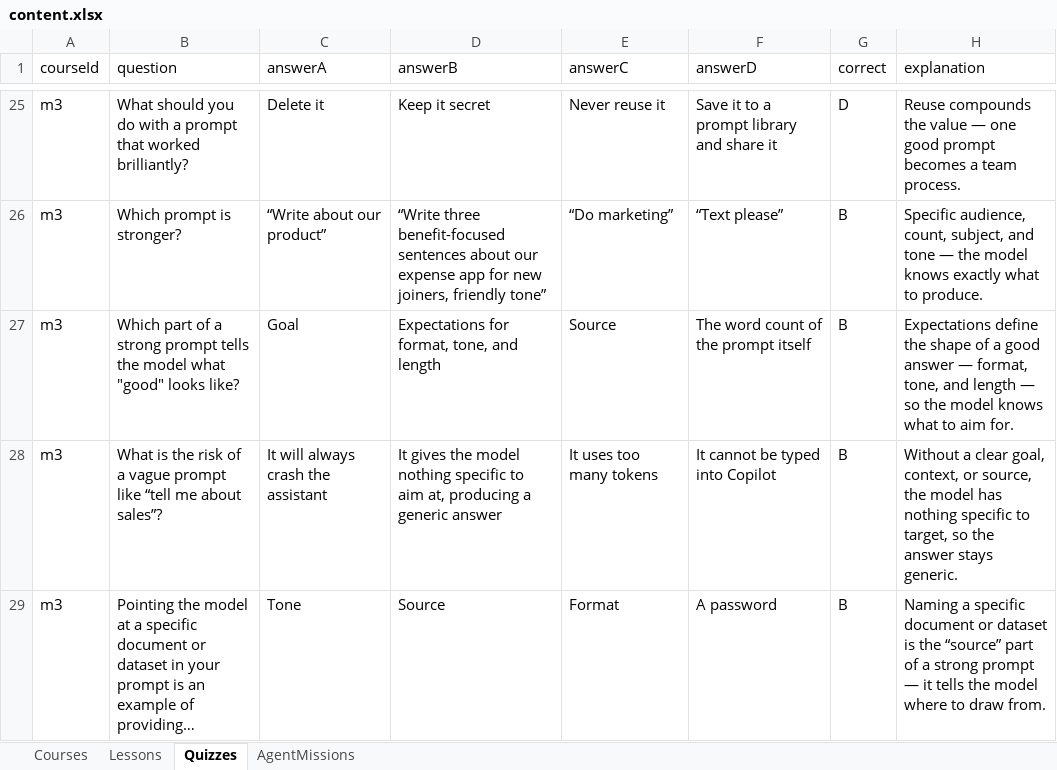
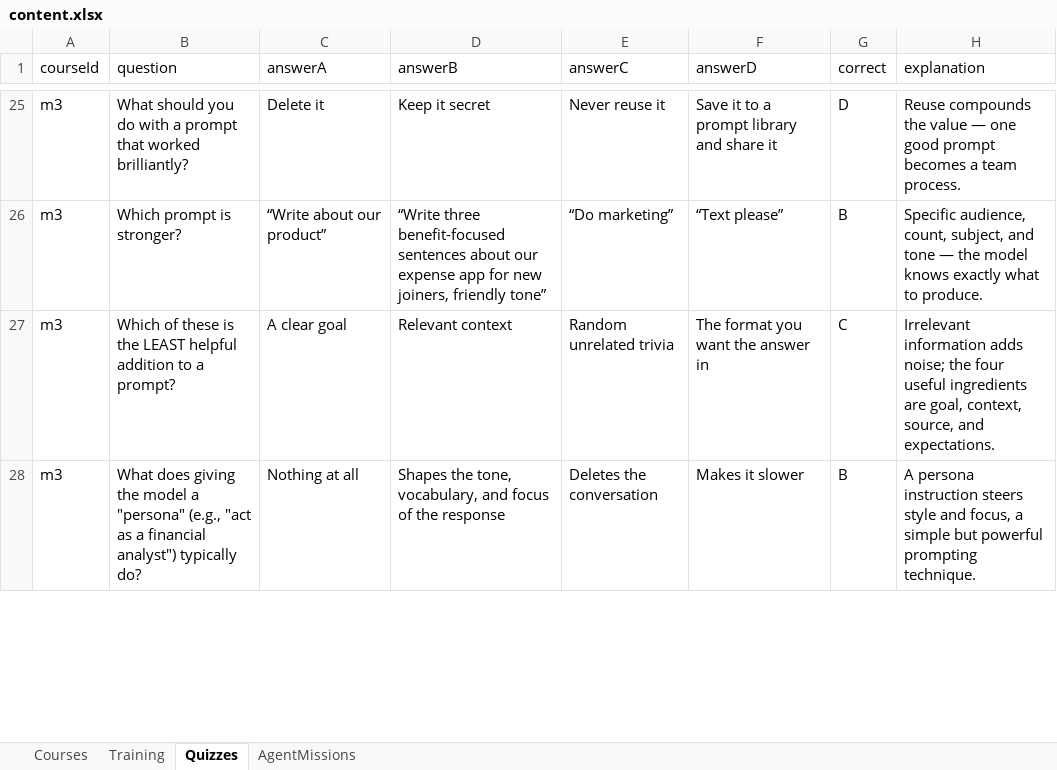
Before and after one commit to Ghina10159/academy-content, an Excel workbook: content.xlsx, sheet Quizzes, drawn as a sheet; only a part is shown, gaps mark what is left out; values as stored, in another font and other column widths than the file's, no borders; removed rows and columns are numbered as before the commit, all else as after; the diff covers the shown part only; the diff names each change by its address in the sheet, - before the commit and + after, or states it on an @@ line.

```diff
--- a/content.xlsx (sheet Quizzes)
+++ b/content.xlsx (sheet Quizzes)
-sheet tab: Lessons
+sheet tab: Training
-row 27: m3 | Which part of a strong prompt tells the model what "good" looks like? | Goal | Expectations for format, tone, and length | Source | The word count of the prompt itself | B | Expectations define the shape of a good answer — format, tone, and length — so the model knows what to aim for.
-row 28: m3 | What is the risk of a vague prompt like “tell me about sales”? | It will always crash the assistant | It gives the model nothing specific to aim at, producing a generic answer | It uses too many tokens | It cannot be typed into Copilot | B | Without a clear goal, context, or source, the model has nothing specific to target, so the answer stays generic.
-row 29: m3 | Pointing the model at a specific document or dataset in your prompt is an example of providing… | Tone | Source | Format | A password | B | Naming a specific document or dataset is the “source” part of a strong prompt — it tells the model where to draw from.
+row 27: m3 | Which of these is the LEAST helpful addition to a prompt? | A clear goal | Relevant context | Random unrelated trivia | The format you want the answer in | C | Irrelevant information adds noise; the four useful ingredients are goal, context, source, and expectations.
+row 28: m3 | What does giving the model a "persona" (e.g., "act as a financial analyst") typically do? | Nothing at all | Shapes the tone, vocabulary, and focus of the response | Deletes the conversation | Makes it slower | B | A persona instruction steers style and focus, a simple but powerful prompting technique.
```
Also changed, not shown: 35 added rows, 34 removed rows and 78 edited cells elsewhere in this sheet, sheet Training, sheet Courses.
